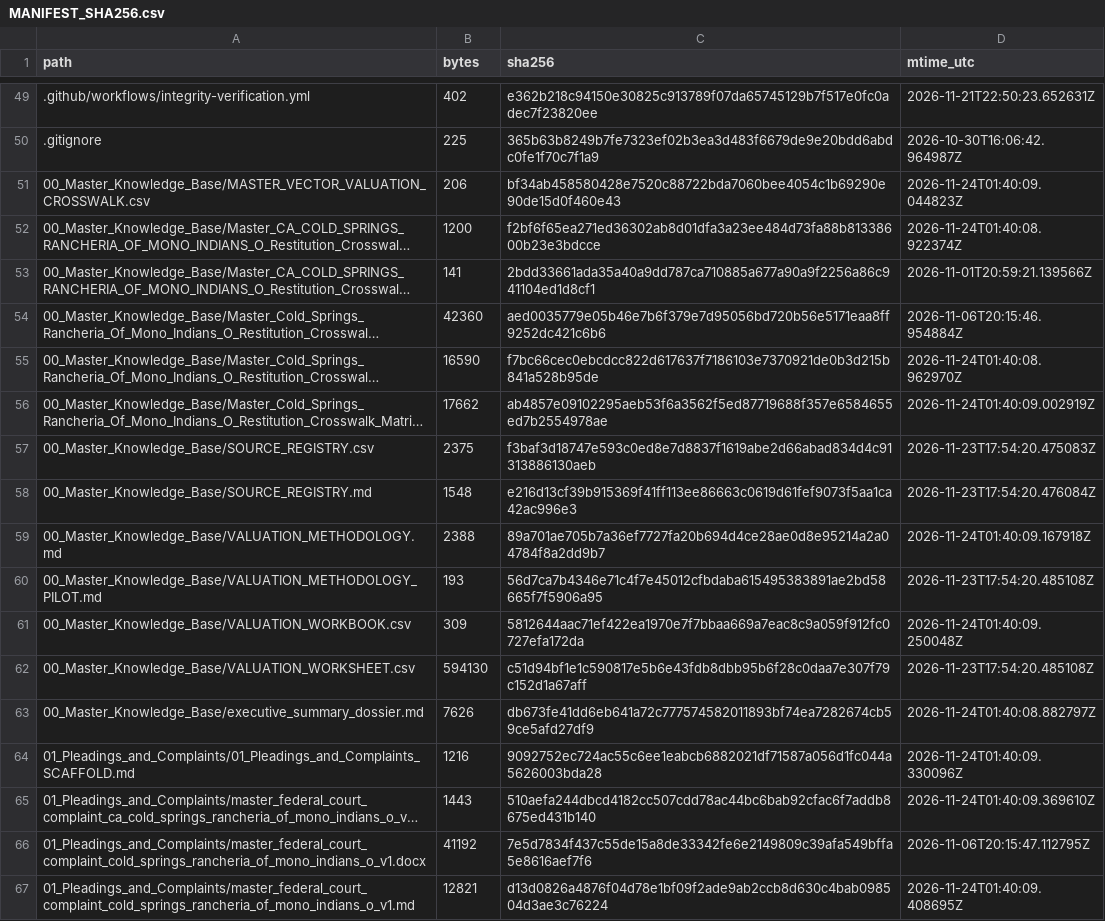
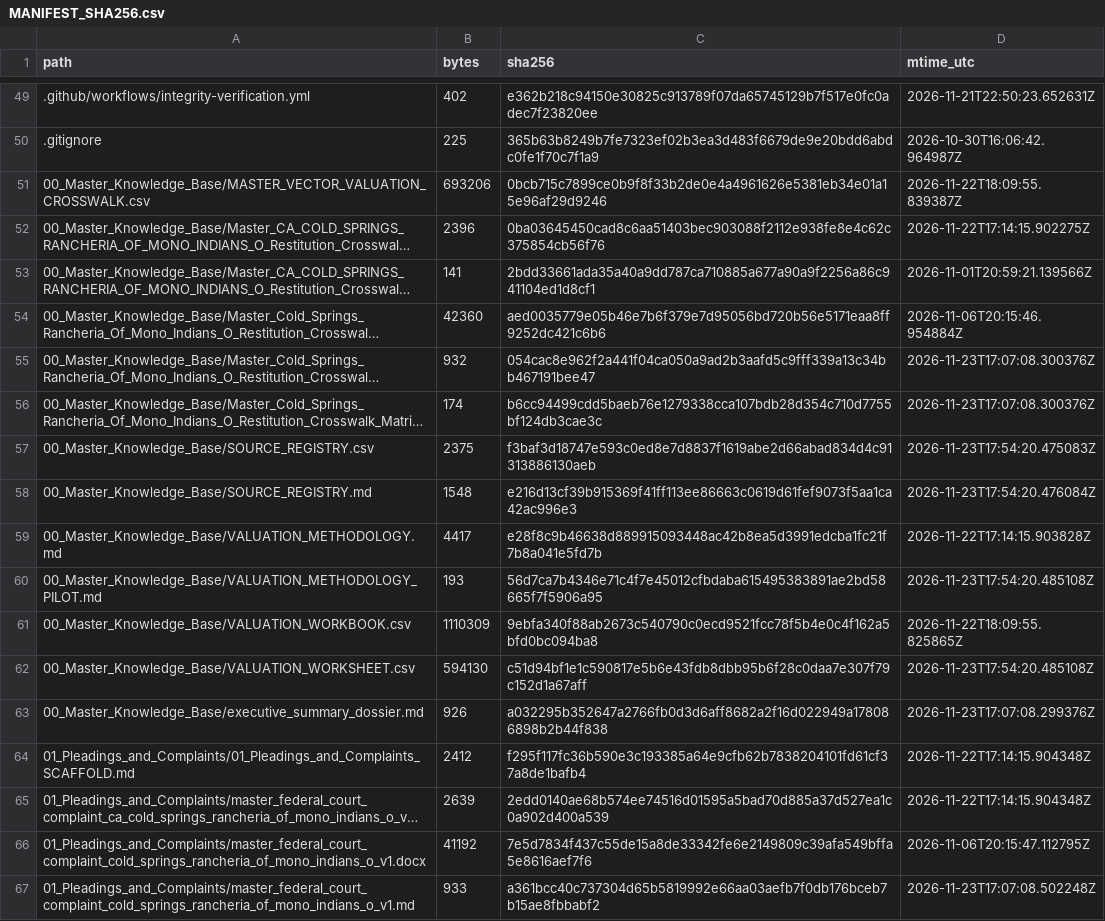
Before and after one commit to GlobalRestitutionAlliance/turtle-island-us-ca-cold-springs-rancheria-of-mono-indians-o-master-litigation, a CSV file: 99_Archives_and_Manifests/MANIFEST_SHA256.csv, drawn as a sheet; only a part is shown, gaps mark what is left out; long unchanged cells end in …; the diff covers the shown part only; the diff names each change by its address in the sheet, - before the commit and + after, or states it on an @@ line.

```diff
--- a/99_Archives_and_Manifests/MANIFEST_SHA256.csv
+++ b/99_Archives_and_Manifests/MANIFEST_SHA256.csv
-B51 (bytes): 206
+B51 (bytes): 693206
-C51 (sha256): bf34ab458580428e7520c88722bda7060bee4054c1b69290e90de15d0f460e43
+C51 (sha256): 0bcb715c7899ce0b9f8f33b2de0e4a4961626e5381eb34e01a15e96af29d9246
-D51 (mtime_utc): 2026-11-24T01:40:09.044823Z
+D51 (mtime_utc): 2026-11-22T18:09:55.839387Z
-B52 (bytes): 1200
+B52 (bytes): 2396
-C52 (sha256): f2bf6f65ea271ed36302ab8d01dfa3a23ee484d73fa88b81338600b23e3bdcce
+C52 (sha256): 0ba03645450cad8c6aa51403bec903088f2112e938fe8e4c62c375854cb56f76
-D52 (mtime_utc): 2026-11-24T01:40:08.922374Z
+D52 (mtime_utc): 2026-11-22T17:14:15.902275Z
-B55 (bytes): 16590
+B55 (bytes): 932
-C55 (sha256): f7bc66cec0ebcdcc822d617637f7186103e7370921de0b3d215b841a528b95de
+C55 (sha256): 054cac8e962f2a441f04ca050a9ad2b3aafd5c9fff339a13c34bb467191bee47
-D55 (mtime_utc): 2026-11-24T01:40:08.962970Z
+D55 (mtime_utc): 2026-11-23T17:07:08.300376Z
-B56 (bytes): 17662
+B56 (bytes): 174
-C56 (sha256): ab4857e09102295aeb53f6a3562f5ed87719688f357e6584655ed7b2554978ae
+C56 (sha256): b6cc94499cdd5baeb76e1279338cca107bdb28d354c710d7755bf124db3cae3c
-D56 (mtime_utc): 2026-11-24T01:40:09.002919Z
+D56 (mtime_utc): 2026-11-23T17:07:08.300376Z
-B59 (bytes): 2388
+B59 (bytes): 4417
-C59 (sha256): 89a701ae705b7a36ef7727fa20b694d4ce28ae0d8e95214a2a04784f8a2dd9b7
+C59 (sha256): e28f8c9b46638d889915093448ac42b8ea5d3991edcba1fc21f7b8a041e5fd7b
-D59 (mtime_utc): 2026-11-24T01:40:09.167918Z
+D59 (mtime_utc): 2026-11-22T17:14:15.903828Z
-B61 (bytes): 309
+B61 (bytes): 1110309
-C61 (sha256): 5812644aac71ef422ea1970e7f7bbaa669a7eac8c9a059f912fc0727efa172da
+C61 (sha256): 9ebfa340f88ab2673c540790c0ecd9521fcc78f5b4e0c4f162a5bfd0bc094ba8
-D61 (mtime_utc): 2026-11-24T01:40:09.250048Z
+D61 (mtime_utc): 2026-11-22T18:09:55.825865Z
-B63 (bytes): 7626
+B63 (bytes): 926
-C63 (sha256): db673fe41dd6eb641a72c777574582011893bf74ea7282674cb59ce5afd27df9
+C63 (sha256): a032295b352647a2766fb0d3d6aff8682a2f16d022949a178086898b2b44f838
-D63 (mtime_utc): 2026-11-24T01:40:08.882797Z
+D63 (mtime_utc): 2026-11-23T17:07:08.299376Z
-B64 (bytes): 1216
+B64 (bytes): 2412
-C64 (sha256): 9092752ec724ac55c6ee1eabcb6882021df71587a056d1fc044a5626003bda28
+C64 (sha256): f295f117fc36b590e3c193385a64e9cfb62b7838204101fd61cf37a8de1bafb4
-D64 (mtime_utc): 2026-11-24T01:40:09.330096Z
+D64 (mtime_utc): 2026-11-22T17:14:15.904348Z
-B65 (bytes): 1443
+B65 (bytes): 2639
-C65 (sha256): 510aefa244dbcd4182cc507cdd78ac44bc6bab92cfac6f7addb8675ed431b140
+C65 (sha256): 2edd0140ae68b574ee74516d01595a5bad70d885a37d527ea1c0a902d400a539
-D65 (mtime_utc): 2026-11-24T01:40:09.369610Z
+D65 (mtime_utc): 2026-11-22T17:14:15.904348Z
-B67 (bytes): 12821
+B67 (bytes): 933
-C67 (sha256): d13d0826a4876f04d78e1bf09f2ade9ab2ccb8d630c4bab098504d3ae3c76224
+C67 (sha256): a361bcc40c737304d65b5819992e66aa03aefb7f0db176bceb7b15ae8fbbabf2
-D67 (mtime_utc): 2026-11-24T01:40:09.408695Z
+D67 (mtime_utc): 2026-11-23T17:07:08.502248Z
```
Also changed, not shown: 80 edited cells elsewhere in this file, 37 other files.
